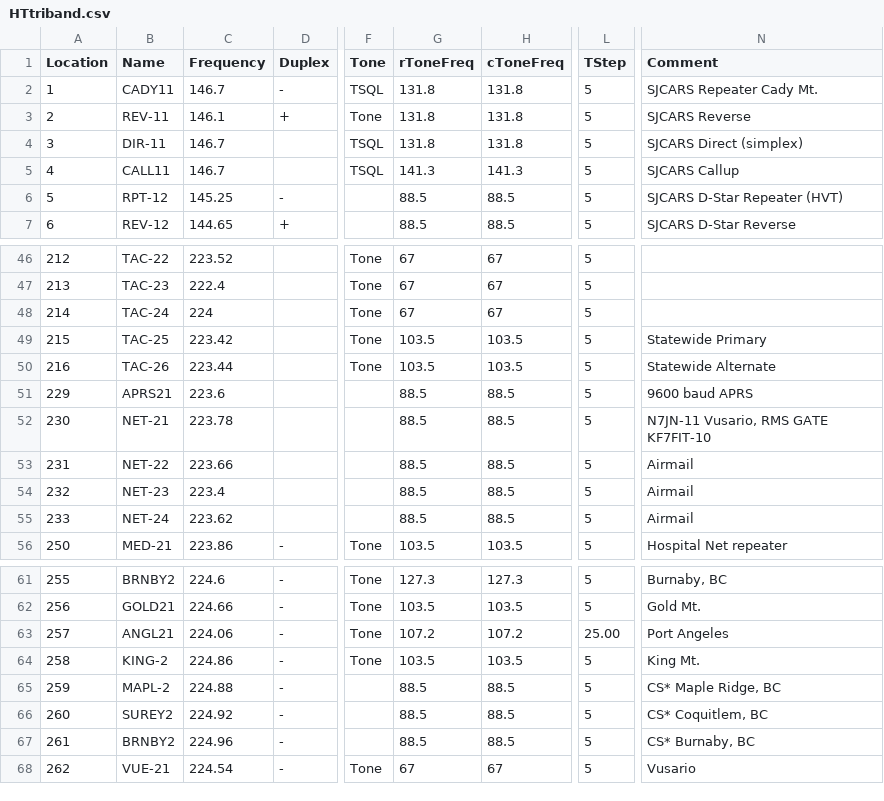
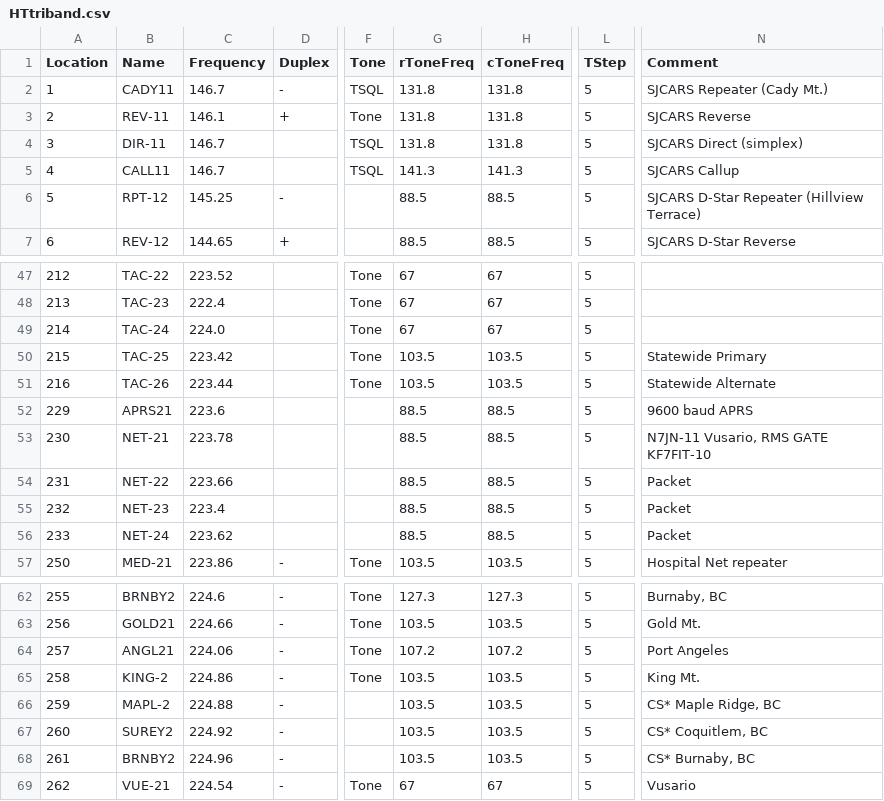
Before and after one commit to bhhoyer/SJACSflist, a CSV file: reffiles/HTtriband.csv, drawn as a sheet; only a part is shown, gaps mark what is left out; addresses are those after the commit; the diff covers the shown part only; the diff names each change by its address in the sheet, - before the commit and + after, or states it on an @@ line.

Commit message:
Some fixes to comply with June 1, 2021 BBS frequency list.

```diff
--- a/reffiles/HTtriband.csv
+++ b/reffiles/HTtriband.csv
-N2 (Comment): SJCARS Repeater Cady Mt.
+N2 (Comment): SJCARS Repeater (Cady Mt.)
-N6 (Comment): SJCARS D-Star Repeater (HVT)
+N6 (Comment): SJCARS D-Star Repeater (Hillview Terrace)
-C49 (Frequency): 224
+C49 (Frequency): 224.0
-N54:N56 (Comment): Airmail
+N54:N56 (Comment): Packet
-L64 (TStep): 25.00
+L64 (TStep): 5
-G66:G68 (rToneFreq): 88.5
+G66:G68 (rToneFreq): 103.5
-H66:H68 (cToneFreq): 88.5
+H66:H68 (cToneFreq): 103.5
```
Also changed, not shown: 4 added rows and 17 edited cells elsewhere in this file.
